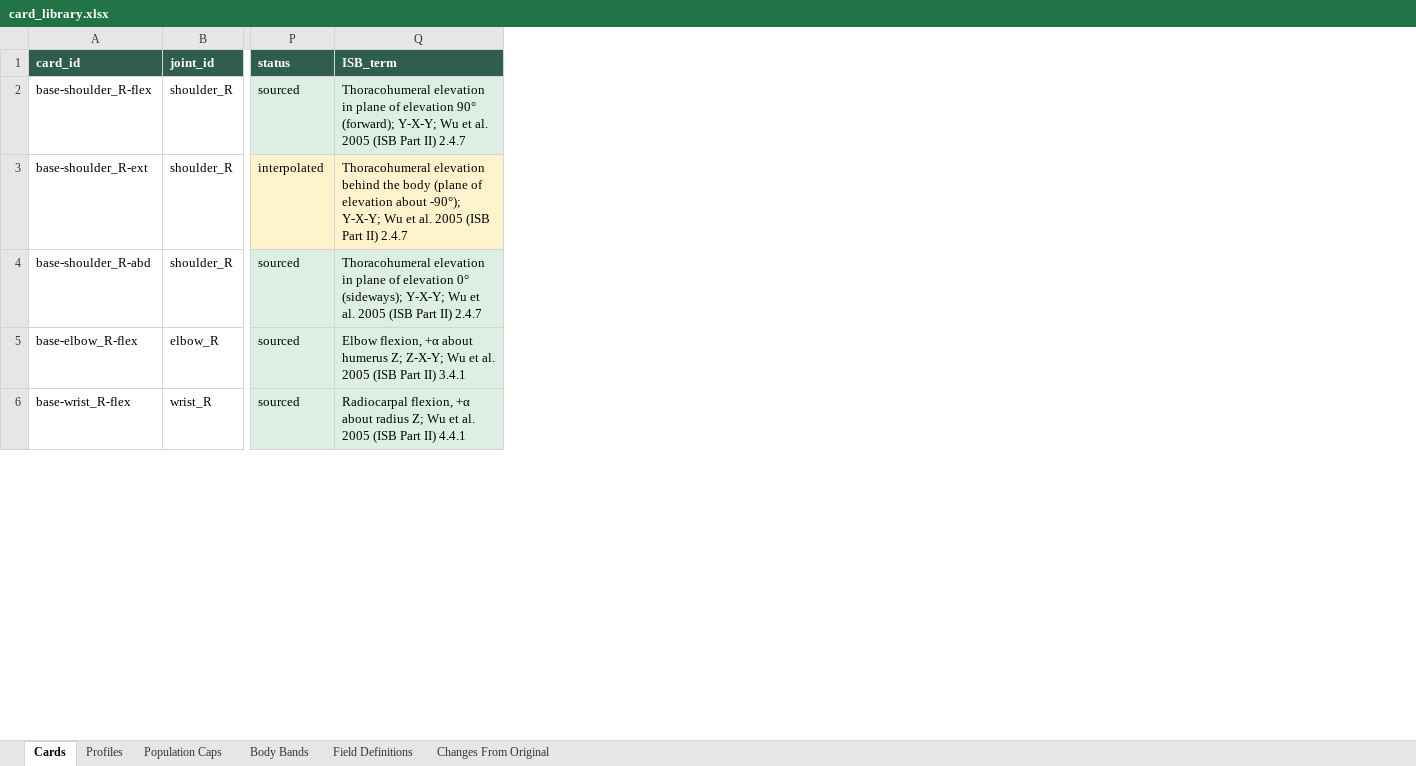
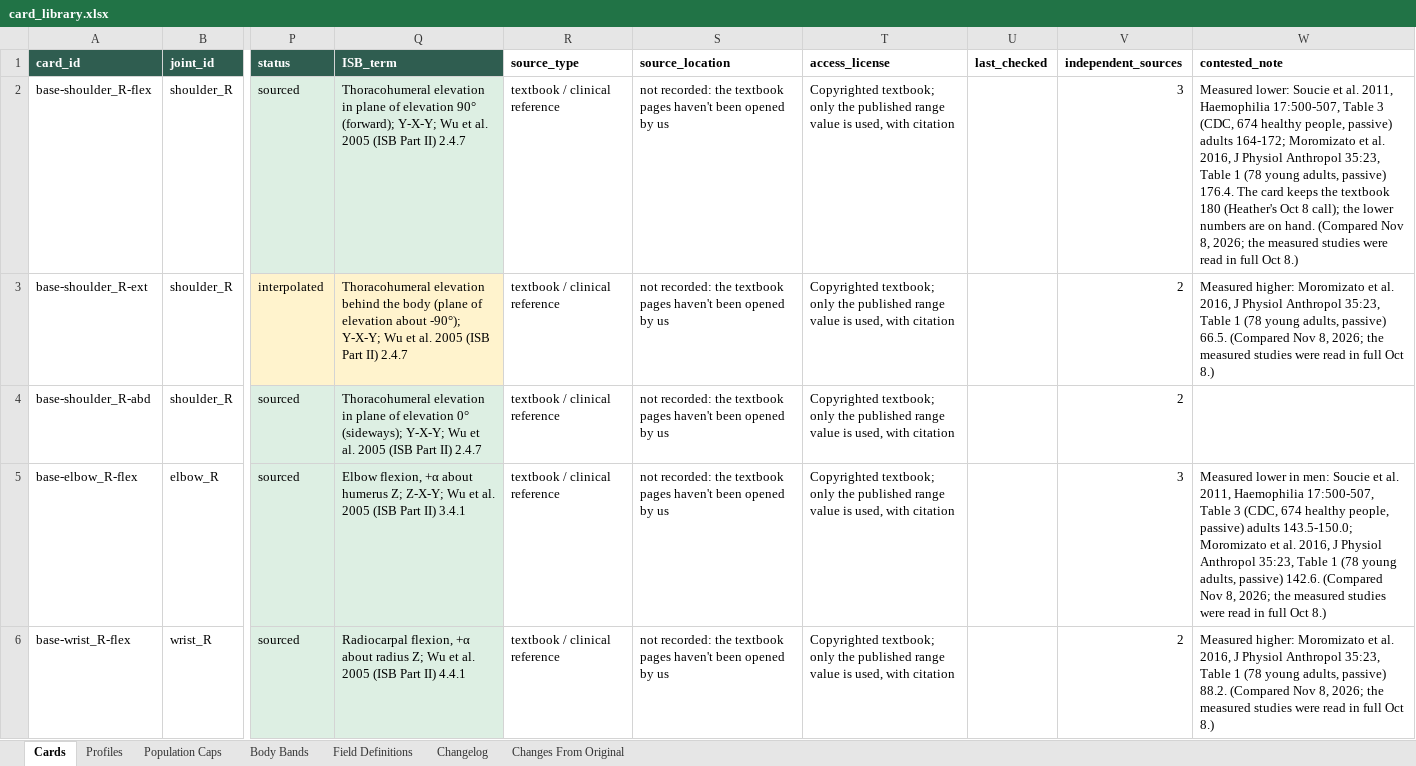
Before and after one commit to accessgirl/AccessPath-reach, an Excel workbook: data/card_library.xlsx, sheet Cards, drawn as a sheet; only a part is shown, gaps mark what is left out; values as stored, in another font and other column widths than the file's, no borders; the diff covers the shown part only; the diff names each change by its address in the sheet, - before the commit and + after, or states it on an @@ line.

```diff
--- a/data/card_library.xlsx (sheet Cards)
+++ b/data/card_library.xlsx (sheet Cards)
+sheet tab: Changelog
+column R (source_type), rows 2-6: all textbook / clinical reference
+column S (source_location), rows 2-6: all not recorded: the textbook pages haven't been opened by us
+column T (access_license), rows 2-6: all Copyrighted textbook; only the published range value is used, with citation
+column U (last_checked), empty
+column V (independent_sources), rows 2-6: 3 | 2 | 2 | 3 | 2
+column W (contested_note), rows 2-6: Measured lower: Soucie et al. 2011, Haemophilia 17:500-507, Table 3 (CDC, 674 healthy people, passive) adults 164-172; Moromizato et al. 2016, J Physiol Anthropol 35:23, Table 1 (78 young adults, passive) 176.4. The card keeps the textbook 180 (Heather's Oct 8 call); the lower numbers are on hand. (Compared Nov 8, 2026; the measured studies were read in full Oct 8.) | Measured higher: Moromizato et al. 2016, J Physiol Anthropol 35:23, Table 1 (78 young adults, passive) 66.5. (Compared Nov 8, 2026; the measured studies were read in full Oct 8.) |  | Measured lower in men: Soucie et al. 2011, Haemophilia 17:500-507, Table 3 (CDC, 674 healthy people, passive) adults 143.5-150.0; Moromizato et al. 2016, J Physiol Anthropol 35:23, Table 1 (78 young adults, passive) 142.6. (Compared Nov 8, 2026; the measured studies were read in full Oct 8.) | Measured higher: Moromizato et al. 2016, J Physiol Anthropol 35:23, Table 1 (78 young adults, passive) 88.2. (Compared Nov 8, 2026; the measured studies were read in full Oct 8.)
```
Also changed, not shown: 2 edited cells elsewhere in this sheet, sheet Field Definitions, 8 other files.
